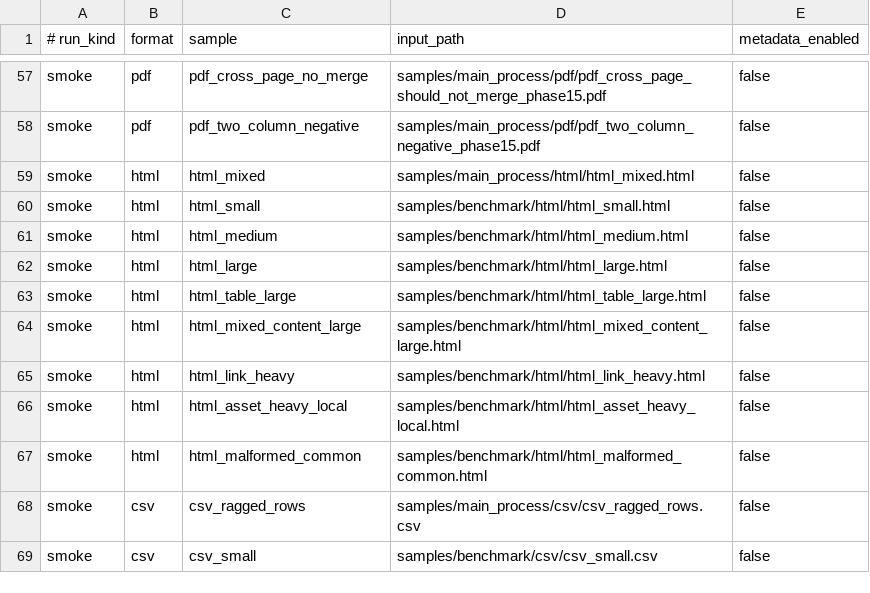
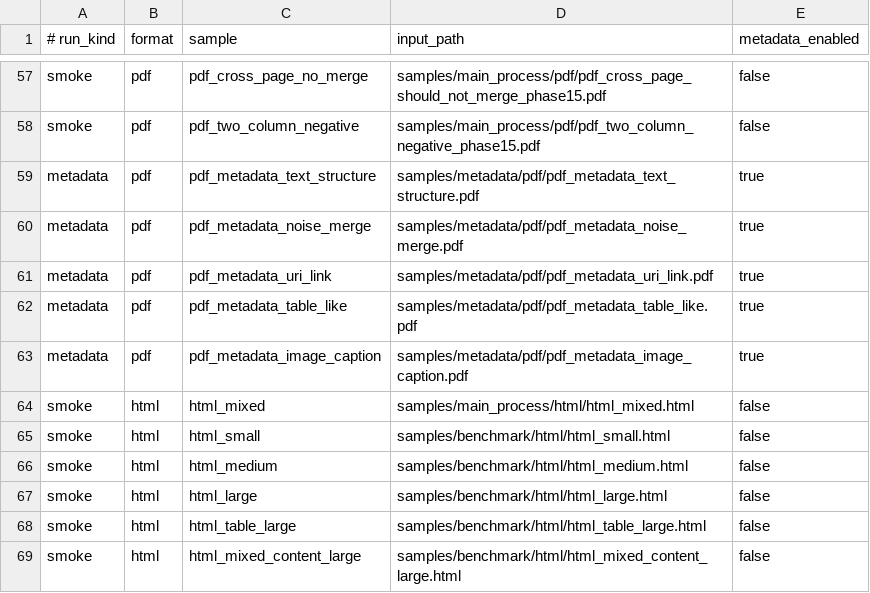
Before and after one commit to ZSeanYves/markitdown, a TSV file: samples/benchmark/corpus.tsv, drawn as a sheet; only a part is shown, gaps mark what is left out; the shorter side is filled out with more unchanged rows; the diff names each change by its address in the sheet, - before the commit and + after, or states it on an @@ line.

```diff
--- a/samples/benchmark/corpus.tsv
+++ b/samples/benchmark/corpus.tsv
+row 59: metadata | pdf | pdf_metadata_text_structure | samples/metadata/pdf/pdf_metadata_text_structure.pdf | true
+row 60: metadata | pdf | pdf_metadata_noise_merge | samples/metadata/pdf/pdf_metadata_noise_merge.pdf | true
+row 61: metadata | pdf | pdf_metadata_uri_link | samples/metadata/pdf/pdf_metadata_uri_link.pdf | true
+row 62: metadata | pdf | pdf_metadata_table_like | samples/metadata/pdf/pdf_metadata_table_like.pdf | true
+row 63: metadata | pdf | pdf_metadata_image_caption | samples/metadata/pdf/pdf_metadata_image_caption.pdf | true
```
Also changed, not shown: samples/benchmark/compare_corpus.tsv, 43 other files.
